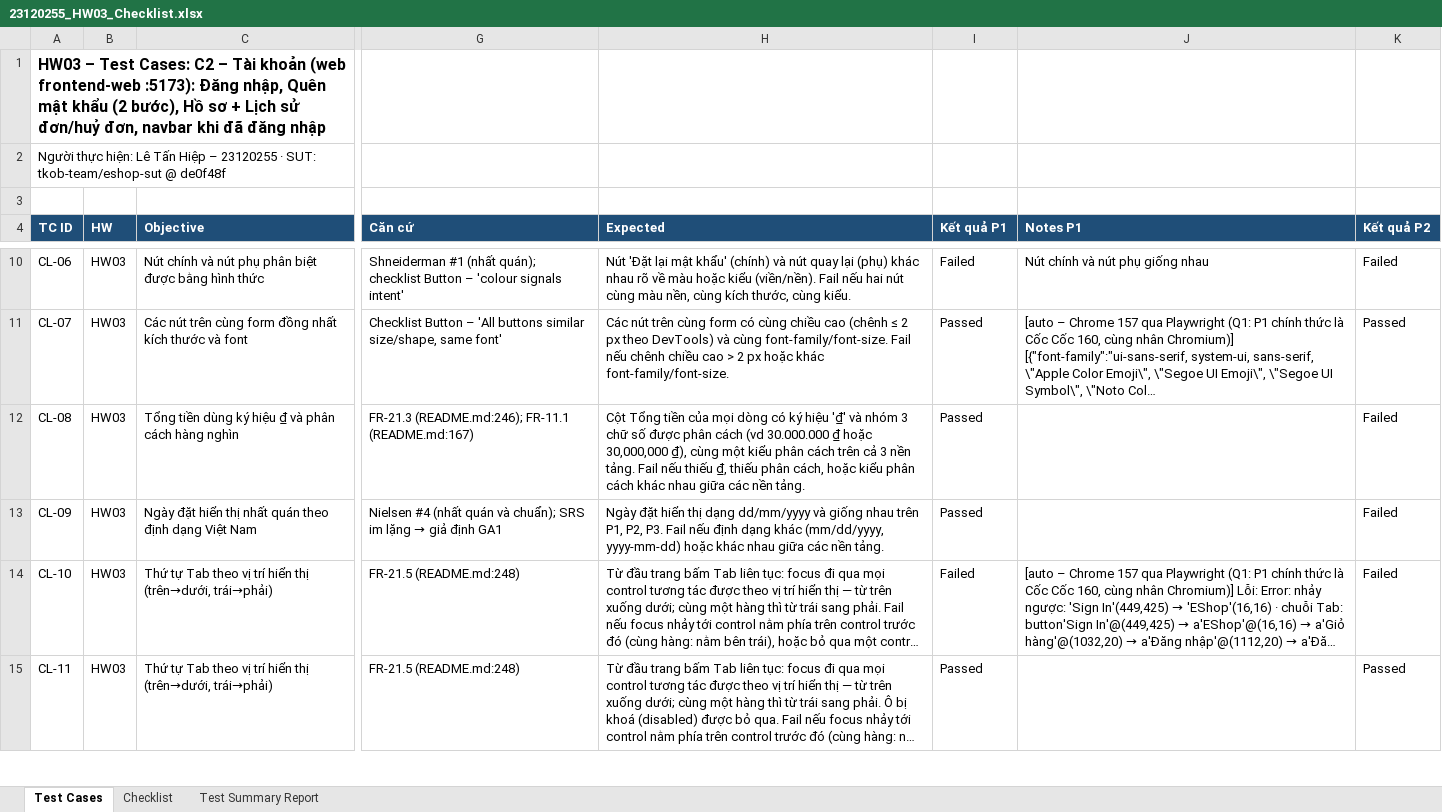
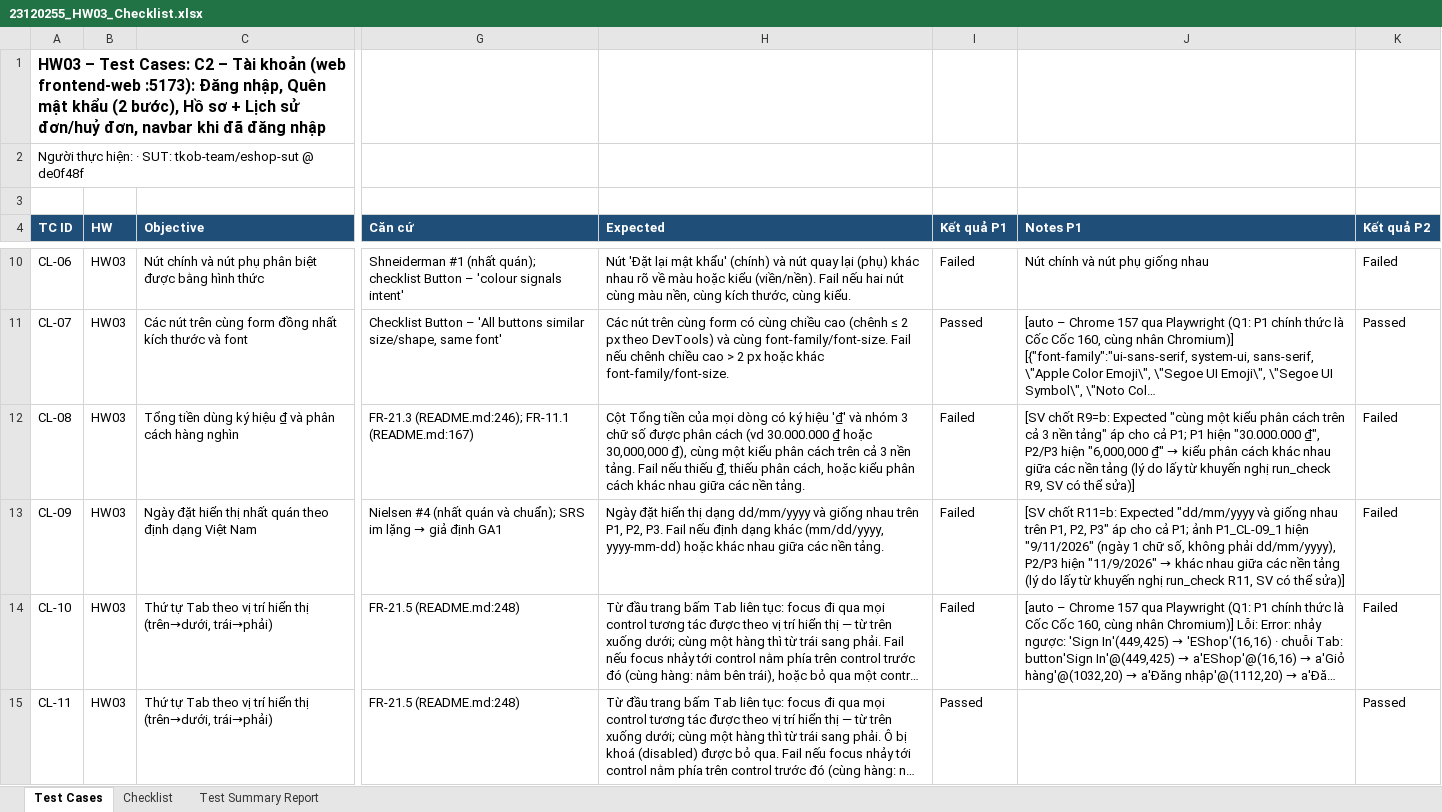
Before and after one commit to ThachHaoo/software-testing-2627, an Excel workbook: HW03/excel/23120255_HW03_Checklist.xlsx, sheet Test Cases, drawn as a sheet; only a part is shown, gaps mark what is left out; long unchanged cells end in …; values as stored, in another font and other column widths than the file's, no borders; the diff names each change by its address in the sheet, - before the commit and + after, or states it on an @@ line.

Commit message:
HW03[T1] 4/6c: SV chốt R9, R11

```diff
--- a/HW03/excel/23120255_HW03_Checklist.xlsx (sheet Test Cases)
+++ b/HW03/excel/23120255_HW03_Checklist.xlsx (sheet Test Cases)
-A2 (TC ID): …thực hiện: Lê Tấn Hiệp – 23120255 · SUT:…
+A2 (TC ID): …thực hiện: · SUT:…
-I12:I13 (Kết quả P1): Passed
+I12:I13 (Kết quả P1): Failed
@@ J12 (Notes P1): (empty) → [SV chốt R9=b: Expected "cùng một kiểu phân cách trên cả 3 nền tảng" áp cho cả P1; P1 hiện "30.000.000 ₫", P2/P3 hiện "6,000,000 ₫" → kiểu phân cách khác nhau giữa các nền tảng (lý do lấy từ khuyến nghị run_check R9, SV có thể sửa)] @@
@@ J13 (Notes P1): (empty) → [SV chốt R11=b: Expected "dd/mm/yyyy và giống nhau trên P1, P2, P3" áp cho cả P1; ảnh P1_CL-09_1 hiện "9/11/2026" (ngày 1 chữ số, không phải dd/mm/yyyy), P2/P3 hiện "11/9/2026" → khác nhau giữa các nền tảng (lý do lấy từ khuyến nghị run_check R11, SV có thể sửa)] @@
```
Also changed, not shown: sheet Checklist, sheet Test Summary Report, 7 other files.
